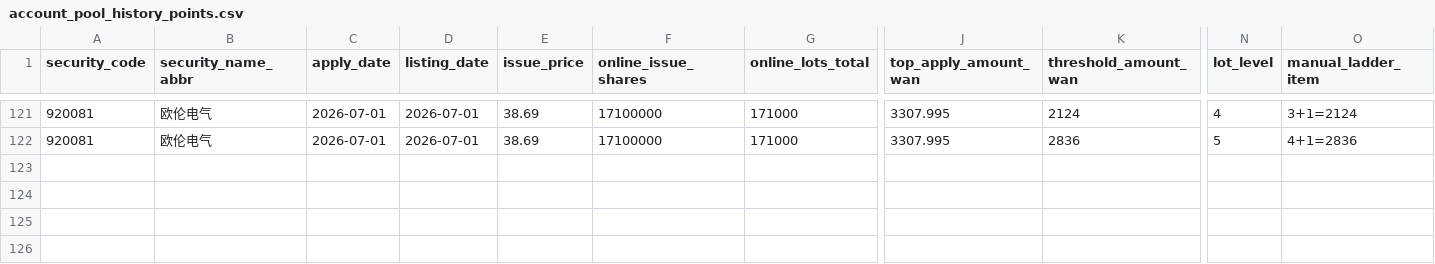
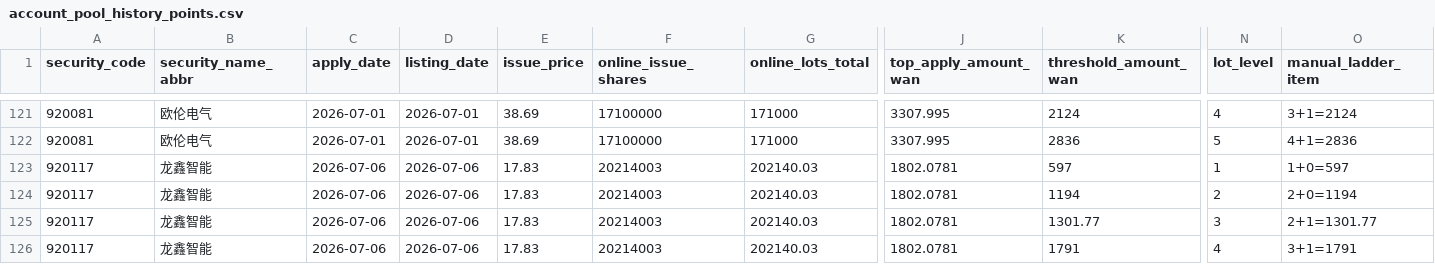
Before and after one commit to viconia828/BJ_IPO, a CSV file: data/offline_tuning/account_pool_history_points.csv, drawn as a sheet; only a part is shown, gaps mark what is left out; rows hold the shown columns only; the diff names each change by its address in the sheet, - before the commit and + after, or states it on an @@ line.

```diff
--- a/data/offline_tuning/account_pool_history_points.csv
+++ b/data/offline_tuning/account_pool_history_points.csv
+row 123: 920117 | 龙鑫智能 | 2026-07-06 | 2026-07-06 | 17.83 | 20214003 | 202140.03 | 1802.0781 | 597 | 1 | 1+0=597
+row 124: 920117 | 龙鑫智能 | 2026-07-06 | 2026-07-06 | 17.83 | 20214003 | 202140.03 | 1802.0781 | 1194 | 2 | 2+0=1194
+row 125: 920117 | 龙鑫智能 | 2026-07-06 | 2026-07-06 | 17.83 | 20214003 | 202140.03 | 1802.0781 | 1301.77 | 3 | 2+1=1301.77
+row 126: 920117 | 龙鑫智能 | 2026-07-06 | 2026-07-06 | 17.83 | 20214003 | 202140.03 | 1802.0781 | 1791 | 4 | 3+1=1791
```
Also changed, not shown: data/offline_tuning/account_pool_history_thresholds.csv, data/offline_tuning/subscription_history_sample.csv, 8 other files.
